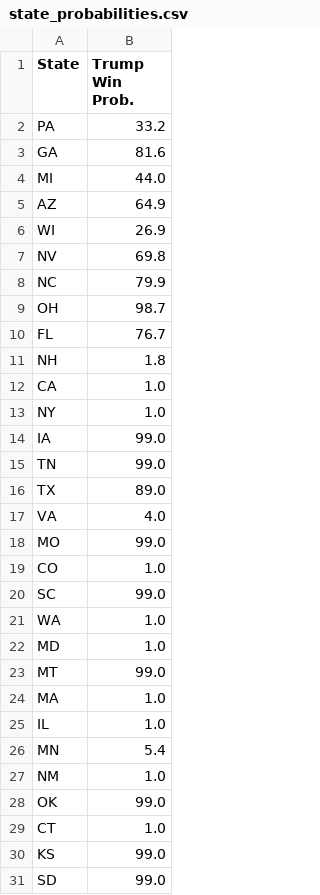
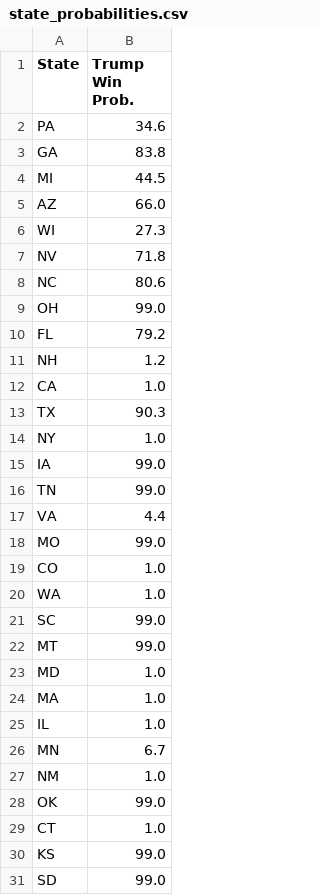
Before and after one commit to acbass49/Election2024, a CSV file: data/state_probabilities.csv, drawn as a sheet; only a part is shown; the diff covers the shown part only.

```diff
--- a/data/state_probabilities.csv
+++ b/data/state_probabilities.csv
@@ -1,13 +1,14 @@
 State,Trump Win Prob.
-PA,33.2
-GA,81.6
-MI,44.0
-AZ,64.9
-WI,26.9
-NV,69.8
-NC,79.9
-OH,98.7
-FL,76.7
-NH,1.8
+PA,34.6
+GA,83.8
+MI,44.5
+AZ,66.0
+WI,27.3
+NV,71.8
+NC,80.6
+OH,99.0
+FL,79.2
+NH,1.2
 CA,1.0
+TX,90.3
 NY,1.0
@@ -15,13 +16,12 @@ IA,99.0
 TN,99.0
-TX,89.0
-VA,4.0
+VA,4.4
 MO,99.0
 CO,1.0
+WA,1.0
 SC,99.0
-WA,1.0
+MT,99.0
 MD,1.0
-MT,99.0
 MA,1.0
 IL,1.0
-MN,5.4
+MN,6.7
 NM,1.0
```
Also changed, not shown: 2 edited cells elsewhere in this file, data/simulation_data.csv, data/tracking_data.csv, 1 other file.
